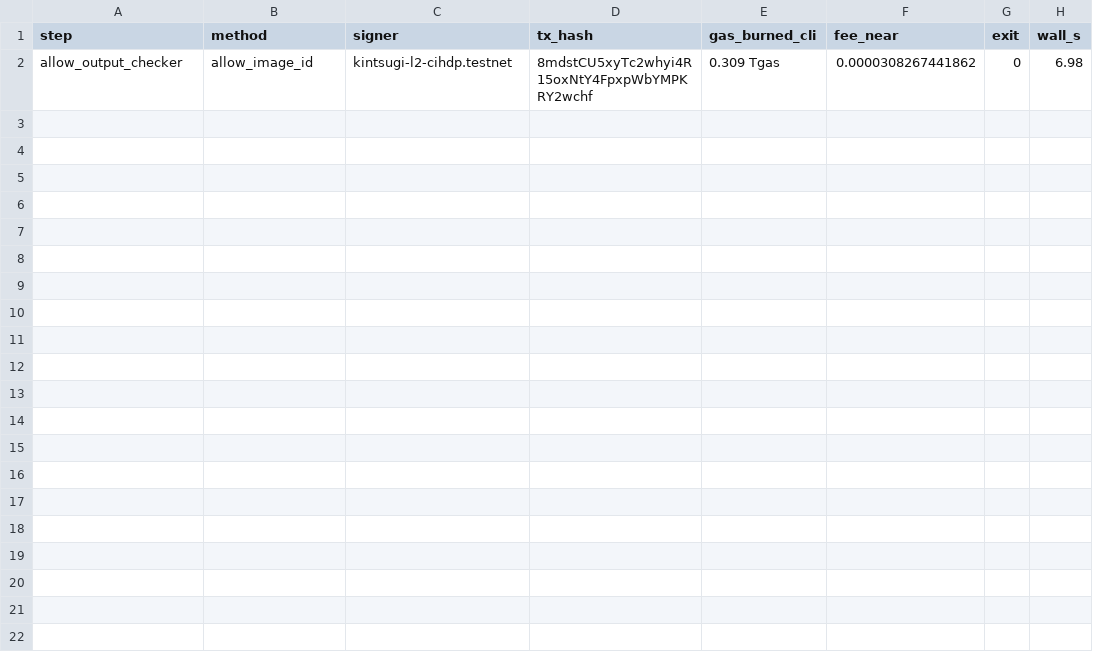
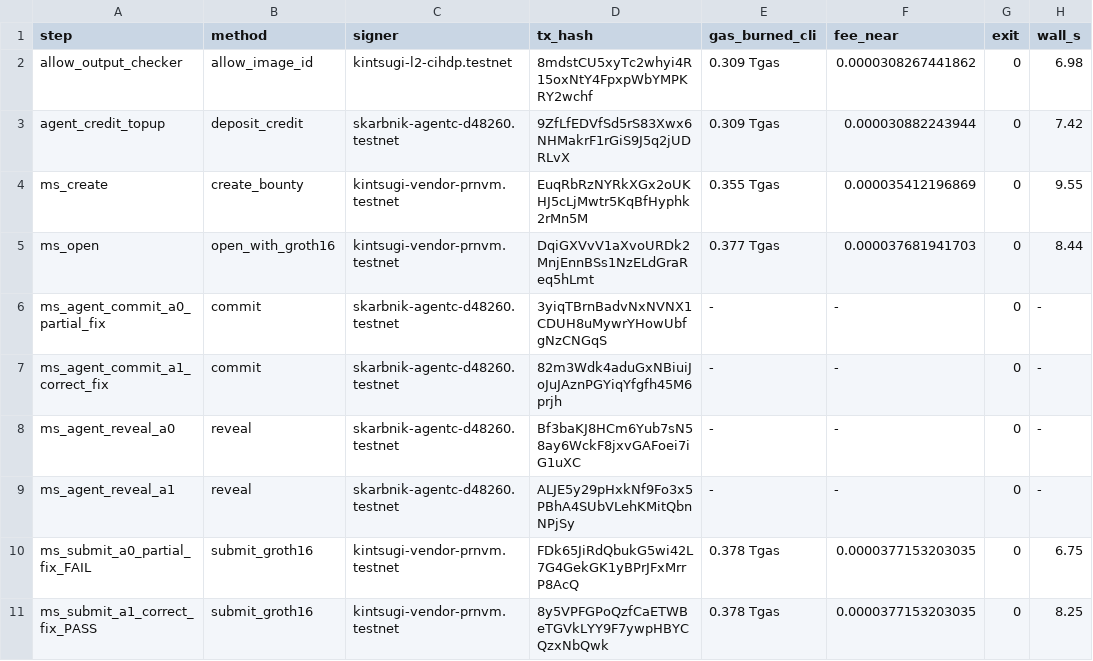
Before and after one commit to pgreyy/skarbnik, a TSV file: docs/evidence/feature_output/transactions.tsv, drawn as a sheet.

Commit message:
Memory safety scratch bounty 44 on the output checker: FAIL then PASS on chain; site, feed and agent text name the kind of bug; both checkers in the rebuild script; VENDOR.md output mode

```diff
--- a/docs/evidence/feature_output/transactions.tsv
+++ b/docs/evidence/feature_output/transactions.tsv
@@ -2 +2,10 @@ step	method	signer	tx_hash	gas_burned_cli	fee_near	exit	wall_s
 allow_output_checker	allow_image_id	kintsugi-l2-cihdp.testnet	8mdstCU5xyTc2whyi4R15oxNtY4FpxpWbYMPKRY2wchf	0.309 Tgas	0.0000308267441862	0	6.98
+agent_credit_topup	deposit_credit	skarbnik-agentc-d48260.testnet	9ZfLfEDVfSd5rS83Xwx6NHMakrF1rGiS9J5q2jUDRLvX	0.309 Tgas	0.000030882243944	0	7.42
+ms_create	create_bounty	kintsugi-vendor-prnvm.testnet	EuqRbRzNYRkXGx2oUKHJ5cLjMwtr5KqBfHyphk2rMn5M	0.355 Tgas	0.000035412196869	0	9.55
+ms_open	open_with_groth16	kintsugi-vendor-prnvm.testnet	DqiGXVvV1aXvoURDk2MnjEnnBSs1NzELdGraReq5hLmt	0.377 Tgas	0.000037681941703	0	8.44
+ms_agent_commit_a0_partial_fix	commit	skarbnik-agentc-d48260.testnet	3yiqTBrnBadvNxNVNX1CDUH8uMywrYHowUbfgNzCNGqS	-	-	0	-
+ms_agent_commit_a1_correct_fix	commit	skarbnik-agentc-d48260.testnet	82m3Wdk4aduGxNBiuiJoJuJAznPGYiqYfgfh45M6prjh	-	-	0	-
+ms_agent_reveal_a0	reveal	skarbnik-agentc-d48260.testnet	Bf3baKJ8HCm6Yub7sN58ay6WckF8jxvGAFoei7iG1uXC	-	-	0	-
+ms_agent_reveal_a1	reveal	skarbnik-agentc-d48260.testnet	ALJE5y29pHxkNf9Fo3x5PBhA4SUbVLehKMitQbnNPjSy	-	-	0	-
+ms_submit_a0_partial_fix_FAIL	submit_groth16	kintsugi-vendor-prnvm.testnet	FDk65JiRdQbukG5wi42L7G4GekGK1yBPrJFxMrrP8AcQ	0.378 Tgas	0.0000377153203035	0	6.75
+ms_submit_a1_correct_fix_PASS	submit_groth16	kintsugi-vendor-prnvm.testnet	8y5VPFGPoQzfCaETWBeTGVkLYY9F7ywpHBYCQzxNbQwk	0.378 Tgas	0.0000377153203035	0	8.25
```
Also changed, not shown: 57 other files.
